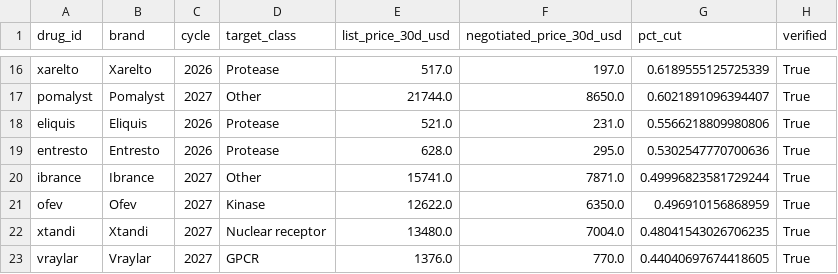
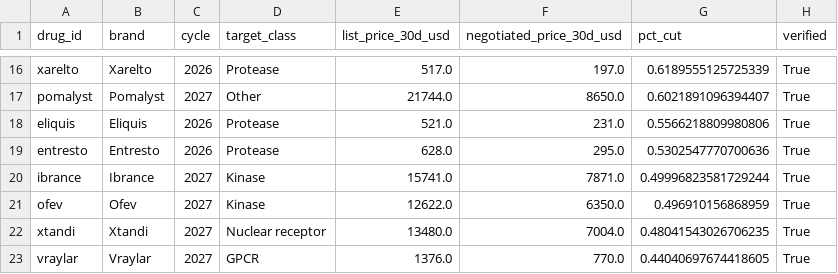
Before and after one commit to BrynX5/genomics-project, a CSV file: data/processed/price_cuts.csv, drawn as a sheet; only a part is shown, gaps mark what is left out.

```diff
--- a/data/processed/price_cuts.csv
+++ b/data/processed/price_cuts.csv
@@ -19,3 +19,3 @@ eliquis,Eliquis,2026,Protease,521.0,231.0,0.5566218809980806,True
 entresto,Entresto,2026,Protease,628.0,295.0,0.5302547770700636,True
-ibrance,Ibrance,2027,Other,15741.0,7871.0,0.49996823581729244,True
+ibrance,Ibrance,2027,Kinase,15741.0,7871.0,0.49996823581729244,True
 ofev,Ofev,2027,Kinase,12622.0,6350.0,0.496910156868959,True
```
Also changed, not shown: data/interim/drug_target.csv, data/processed/class_summary.csv, 7 other files.
